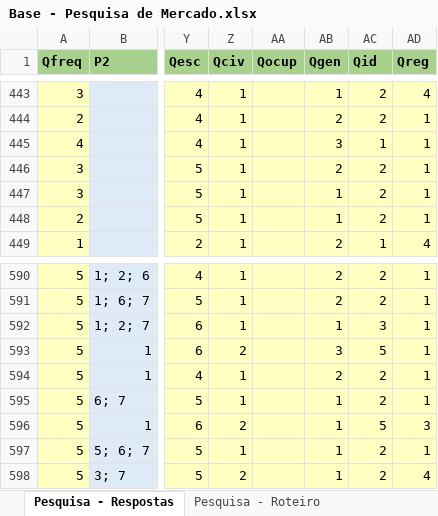
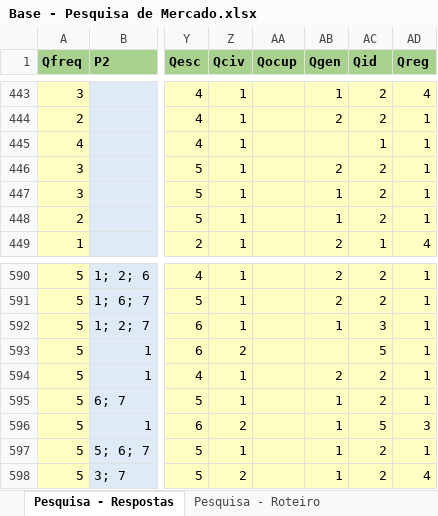
Before and after one commit to enzojunq/Base-de-dados, an Excel workbook: Base - Pesquisa de Mercado.xlsx, sheet Pesquisa - Respostas, drawn as a sheet; only a part is shown, gaps mark what is left out; values as stored, in another font and other column widths than the file's, no borders; the diff names each change by its address in the sheet, - before the commit and + after, or states it on an @@ line.

Commit message:
Base

```diff
--- a/Base - Pesquisa de Mercado.xlsx (sheet Pesquisa - Respostas)
+++ b/Base - Pesquisa de Mercado.xlsx (sheet Pesquisa - Respostas)
-AB445 (Qgen): 3
+AB445 (Qgen): (empty)
-AB593 (Qgen): 3
+AB593 (Qgen): (empty)
```
